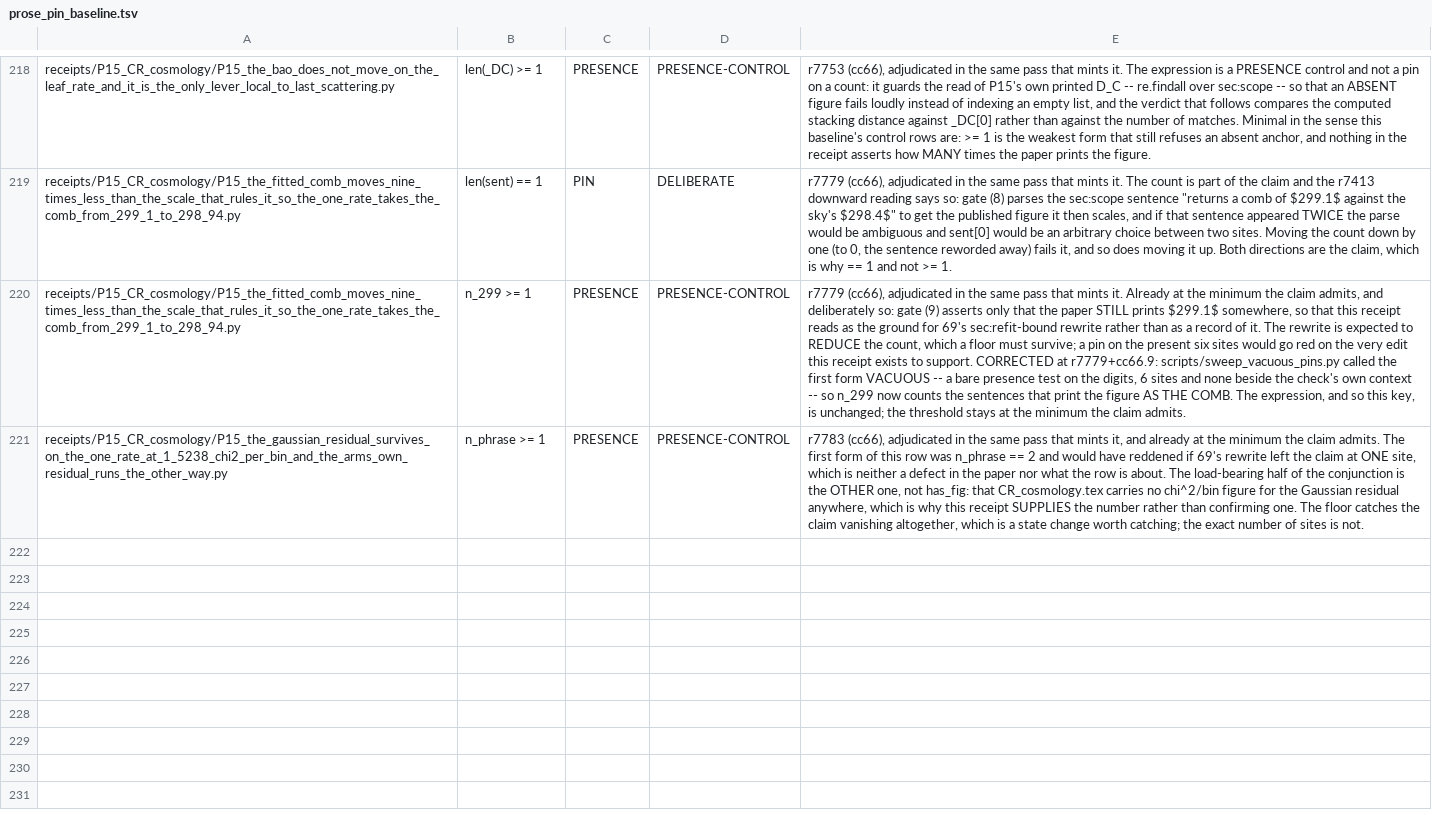
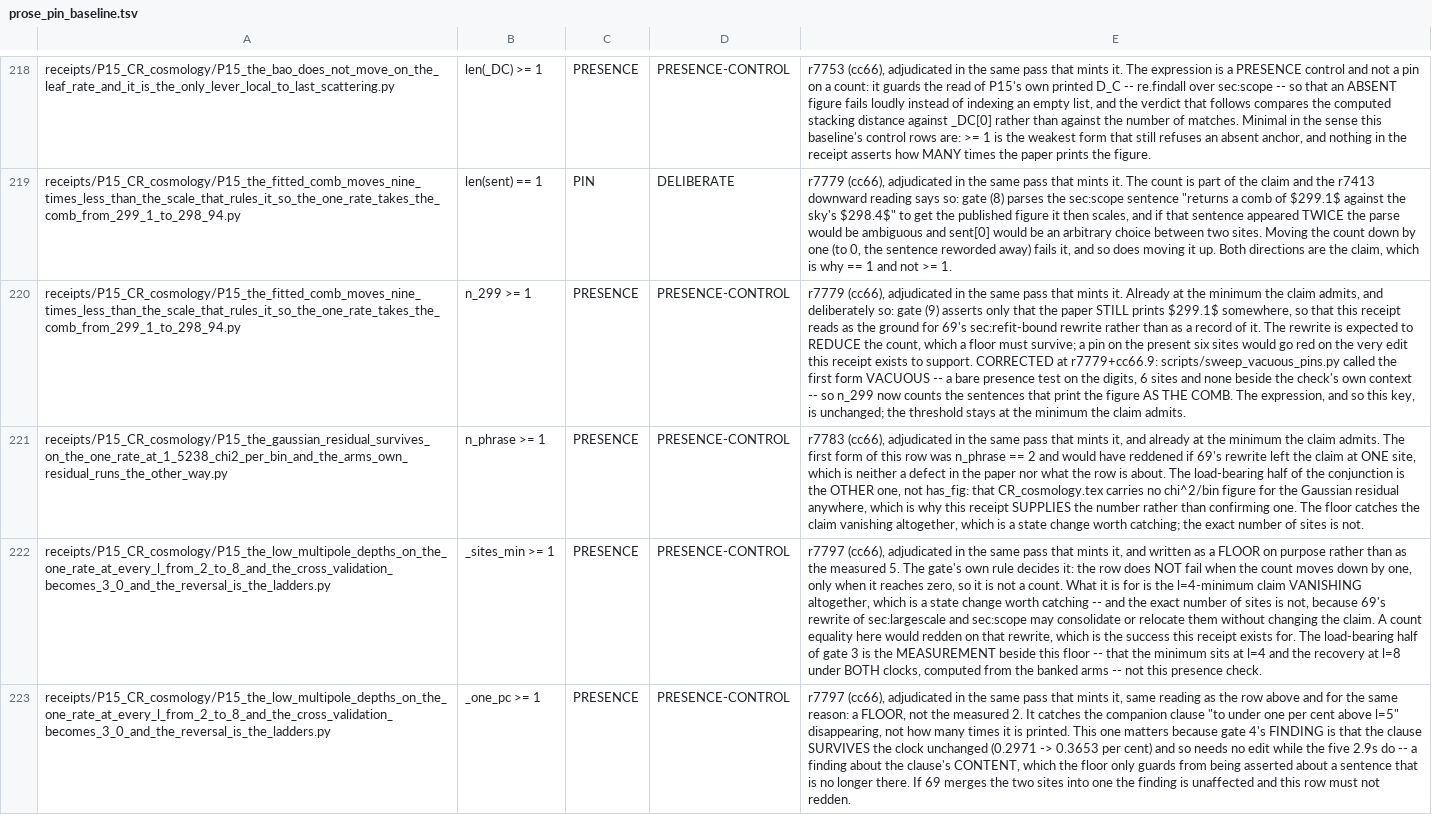
Before and after one commit to daryljanzen/shadow-of-existence, a TSV file: corpus/prose_pin_baseline.tsv, drawn as a sheet; only a part is shown, gaps mark what is left out; the diff names each change by its address in the sheet, - before the commit and + after, or states it on an @@ line.

```diff
--- a/corpus/prose_pin_baseline.tsv
+++ b/corpus/prose_pin_baseline.tsv
+row 222: receipts/P15_CR_cosmology/P15_the_low_multipole_depths_on_the_one_rate_at_every_l_from_2_to_8_and_the_cross_validation_becomes_3_0_and_the_reversal_is_the_ladders.py | _sites_min >= 1 | PRESENCE | PRESENCE-CONTROL | r7797 (cc66), adjudicated in the same pass that mints it, and written as a FLOOR on purpose rather than as the measured 5. The gate's own rule decides it: the row does NOT fail when the count moves down by one, only when it reaches zero, so it is not a count. What it is for is the l=4-minimum claim VANISHING altogether, which is a state change worth catching -- and the exact number of sites is not, because 69's rewrite of sec:largescale and sec:scope may consolidate or relocate them without changing the claim. A count equality here would redden on that rewrite, which is the success this receipt exists for. The load-bearing half of gate 3 is the MEASUREMENT beside this floor -- that the minimum sits at l=4 and the recovery at l=8 under BOTH clocks, computed from the banked arms -- not this presence check.
+row 223: receipts/P15_CR_cosmology/P15_the_low_multipole_depths_on_the_one_rate_at_every_l_from_2_to_8_and_the_cross_validation_becomes_3_0_and_the_reversal_is_the_ladders.py | _one_pc >= 1 | PRESENCE | PRESENCE-CONTROL | r7797 (cc66), adjudicated in the same pass that mints it, same reading as the row above and for the same reason: a FLOOR, not the measured 2. It catches the companion clause "to under one per cent above l=5" disappearing, not how many times it is printed. This one matters because gate 4's FINDING is that the clause SURVIVES the clock unchanged (0.2971 -> 0.3653 per cent) and so needs no edit while the five 2.9s do -- a finding about the clause's CONTENT, which the floor only guards from being asserted about a sentence that is no longer there. If 69 merges the two sites into one the finding is unaffected and this row must not redden.
```
